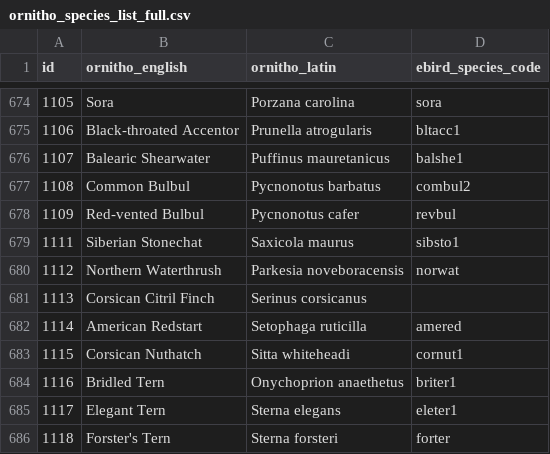
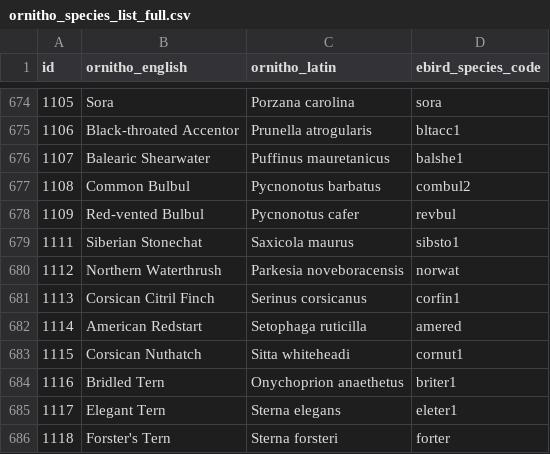
Before and after one commit to Zoziologie/ornitho2ebird, a CSV file: data/ornitho_species_list_full.csv, drawn as a sheet; only a part is shown, gaps mark what is left out.

```diff
--- a/data/ornitho_species_list_full.csv
+++ b/data/ornitho_species_list_full.csv
@@ -680,3 +680,3 @@
 1112,Northern Waterthrush,Parkesia noveboracensis,norwat
-1113,Corsican Citril Finch,Serinus corsicanus,
+1113,Corsican Citril Finch,Serinus corsicanus,corfin1
 1114,American Redstart,Setophaga ruticilla,amered
```
Also changed, not shown: 2 other files.
